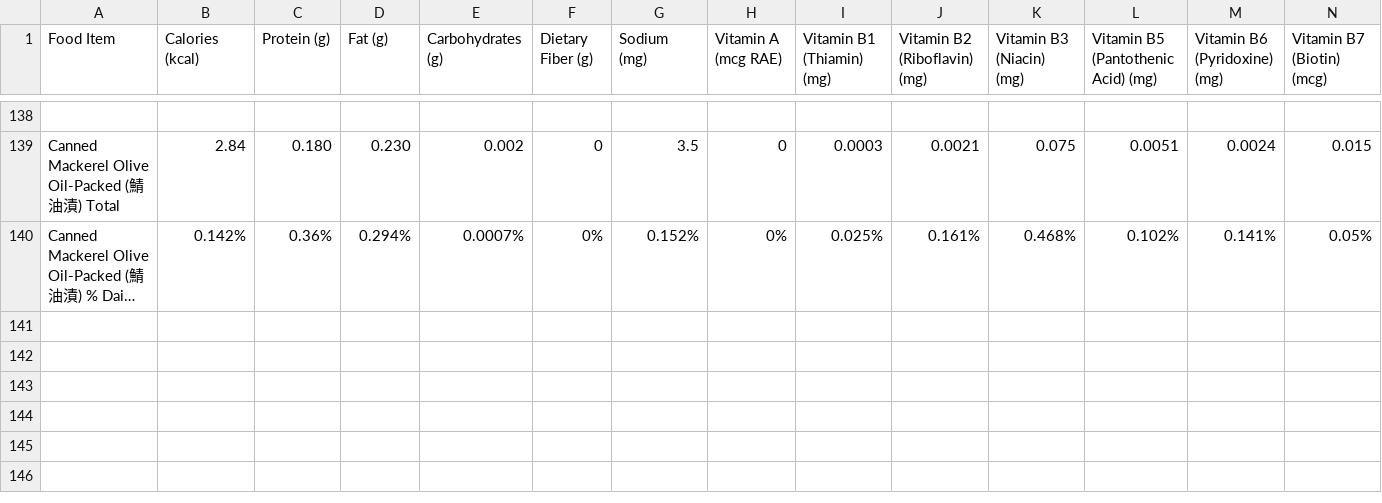
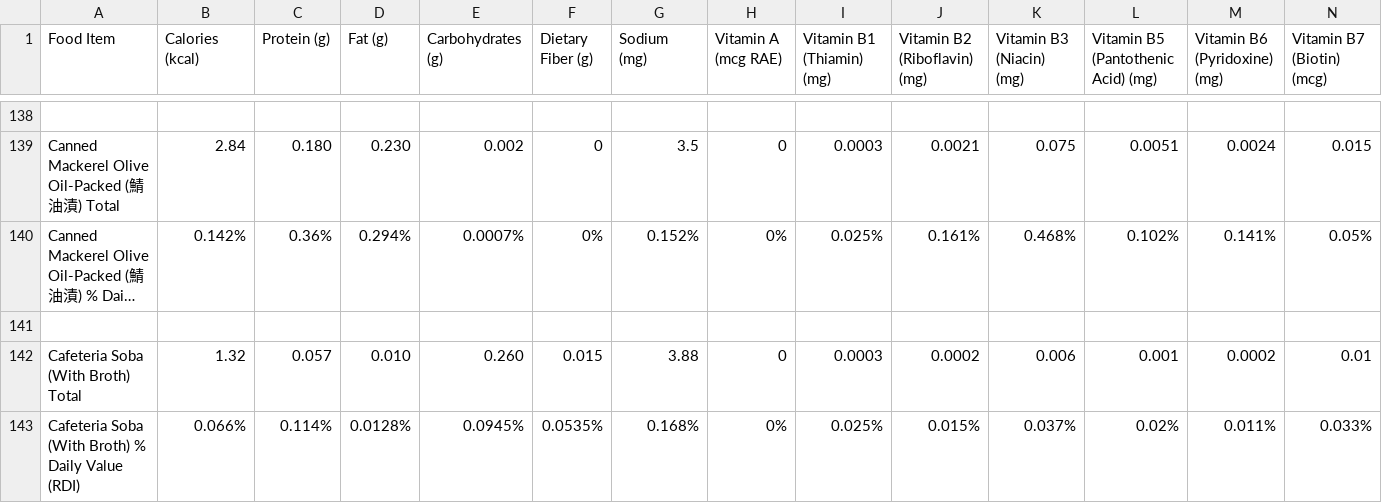
Before and after one commit to natoen/nutrition, a CSV file: nutrition.csv, drawn as a sheet; only a part is shown, gaps mark what is left out; long unchanged cells end in …; rows hold the shown columns only; the diff names each change by its address in the sheet, - before the commit and + after, or states it on an @@ line.

Commit message:
Add Cafeteria Soba

```diff
--- a/nutrition.csv
+++ b/nutrition.csv
+row 141: (empty)
+row 142: Cafeteria Soba (With Broth) Total | 1.32 | 0.057 | 0.010 | 0.260 | 0.015 | 3.88 | 0 | 0.0003 | 0.0002 | 0.006 | 0.001 | 0.0002 | 0.01
+row 143: Cafeteria Soba (With Broth) % Daily Value (RDI) | 0.066% | 0.114% | 0.0128% | 0.0945% | 0.0535% | 0.168% | 0% | 0.025% | 0.015% | 0.037% | 0.02% | 0.011% | 0.033%
```
Also changed, not shown: visualizer/public/nutrition.csv, 2 other files.
